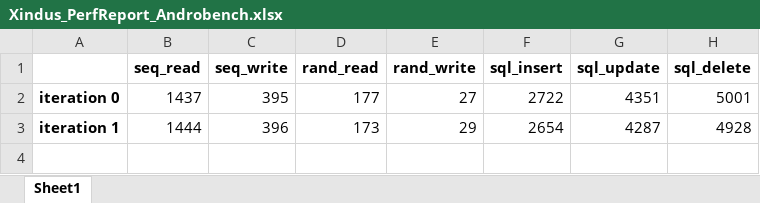
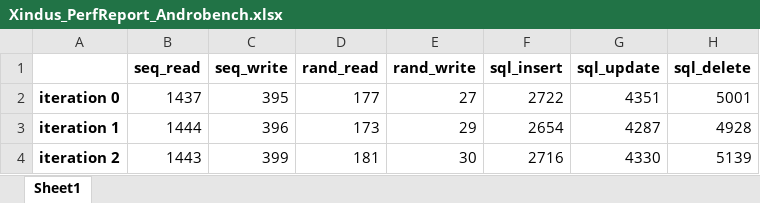
Before and after one commit to santhukarre/perf_package, an Excel workbook: Xindus_PerfReport_Androbench.xlsx, sheet Sheet1, drawn as a sheet; values as stored, in another font and other column widths than the file's, no borders; charts and pictures not drawn; the diff names each change by its address in the sheet, - before the commit and + after, or states it on an @@ line.

```diff
--- a/Xindus_PerfReport_Androbench.xlsx (sheet Sheet1)
+++ b/Xindus_PerfReport_Androbench.xlsx (sheet Sheet1)
+row 4: iteration 2 | 1443 | 399 | 181 | 30 | 2716 | 4330 | 5139
```
Also changed, not shown: charts or pictures, Xindus_PerfReport_Antutu.xlsx, 8 other files.
